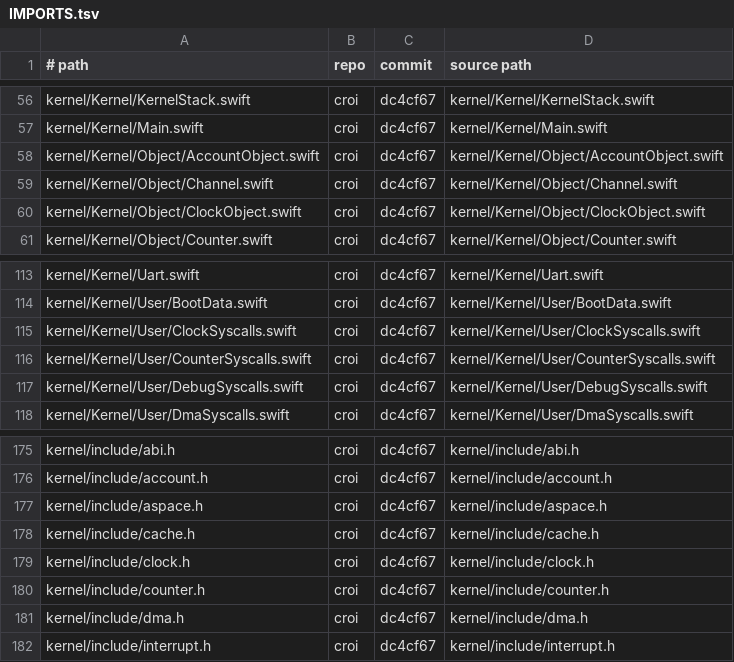
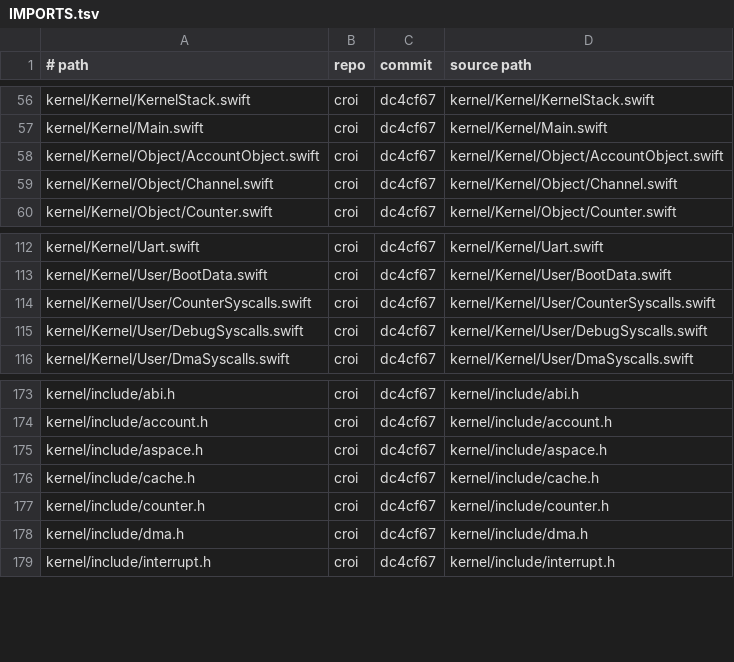
Before and after one commit to JamesKane/VectraOS, a TSV file: IMPORTS.tsv, drawn as a sheet; only a part is shown, gaps mark what is left out; the diff names each change by its address in the sheet, - before the commit and + after, or states it on an @@ line.

```diff
--- a/IMPORTS.tsv
+++ b/IMPORTS.tsv
-row 60: kernel/Kernel/Object/ClockObject.swift | croi | dc4cf67 | kernel/Kernel/Object/ClockObject.swift
-row 115: kernel/Kernel/User/ClockSyscalls.swift | croi | dc4cf67 | kernel/Kernel/User/ClockSyscalls.swift
-row 179: kernel/include/clock.h | croi | dc4cf67 | kernel/include/clock.h
```
Also changed, not shown: 36 other files.
